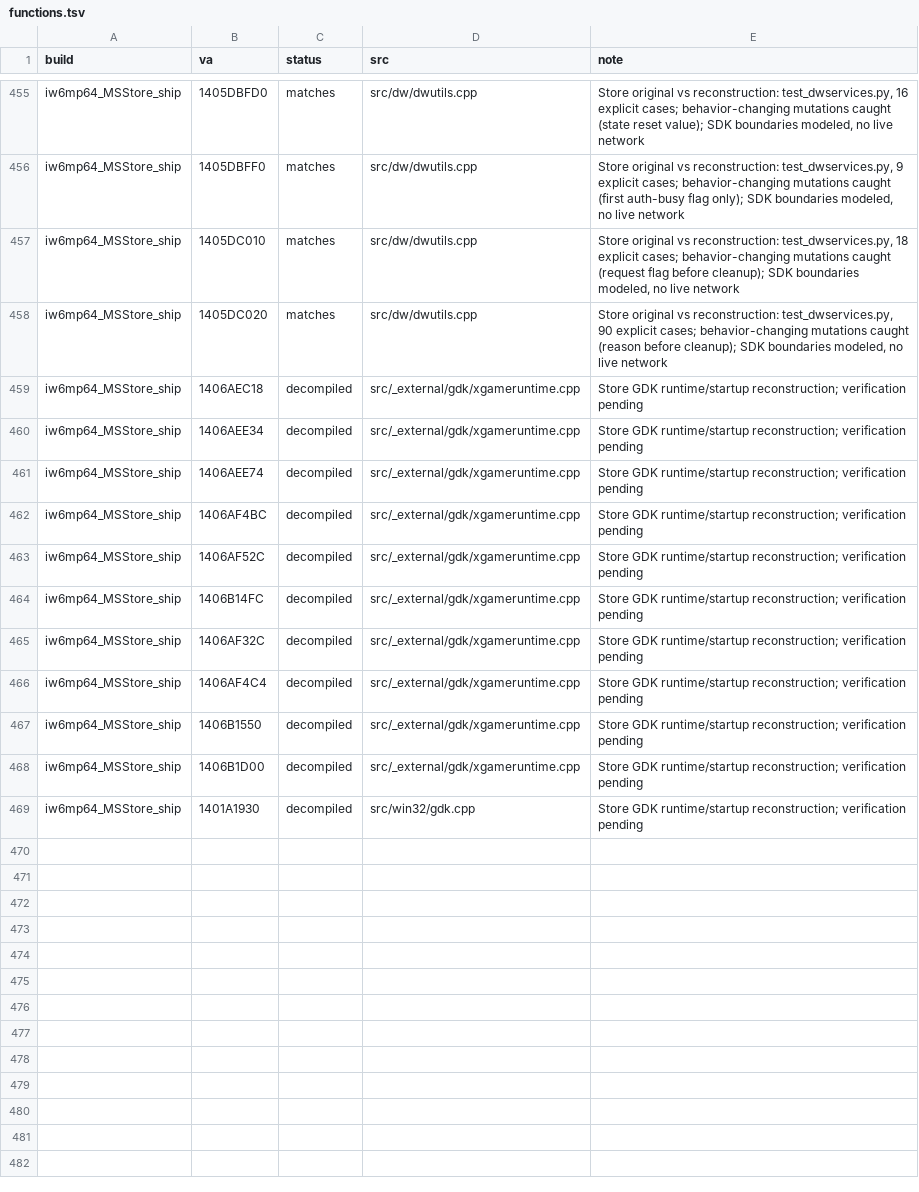
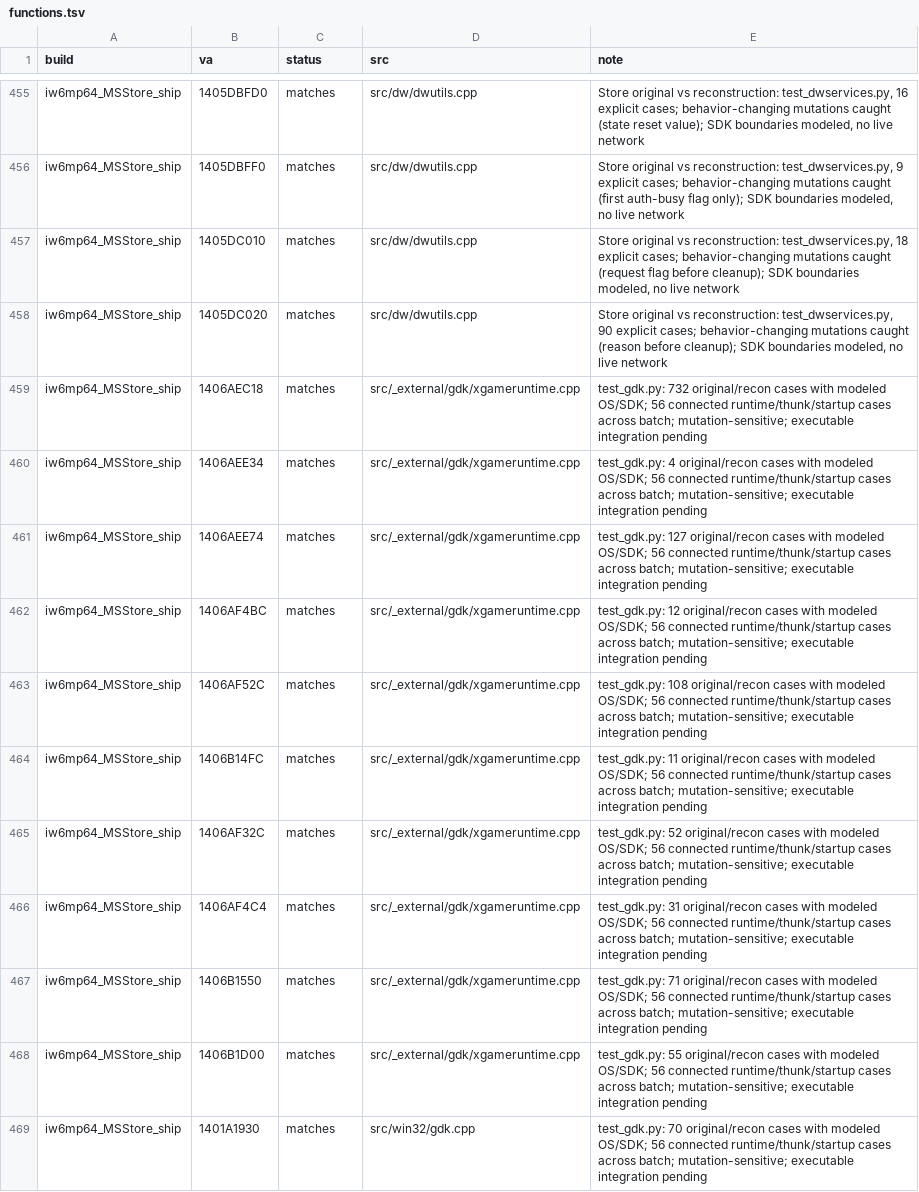
Before and after one commit to lizardpeter/ghosts-decomp, a TSV file: records/functions.tsv, drawn as a sheet; only a part is shown, gaps mark what is left out.

Commit message:
Verify Store GDK runtime and enhanced offline boundary

```diff
--- a/records/functions.tsv
+++ b/records/functions.tsv
@@ -458,12 +458,12 @@ iw6mp64_MSStore_ship	1405DC010	matches	src/dw/dwutils.cpp	Store original vs reco
 iw6mp64_MSStore_ship	1405DC020	matches	src/dw/dwutils.cpp	Store original vs reconstruction: test_dwservices.py, 90 explicit cases; behavior-changing mutations caught (reason before cleanup); SDK boundaries modeled, no live network
-iw6mp64_MSStore_ship	1406AEC18	decompiled	src/_external/gdk/xgameruntime.cpp	Store GDK runtime/startup reconstruction; verification pending
-iw6mp64_MSStore_ship	1406AEE34	decompiled	src/_external/gdk/xgameruntime.cpp	Store GDK runtime/startup reconstruction; verification pending
-iw6mp64_MSStore_ship	1406AEE74	decompiled	src/_external/gdk/xgameruntime.cpp	Store GDK runtime/startup reconstruction; verification pending
-iw6mp64_MSStore_ship	1406AF4BC	decompiled	src/_external/gdk/xgameruntime.cpp	Store GDK runtime/startup reconstruction; verification pending
-iw6mp64_MSStore_ship	1406AF52C	decompiled	src/_external/gdk/xgameruntime.cpp	Store GDK runtime/startup reconstruction; verification pending
-iw6mp64_MSStore_ship	1406B14FC	decompiled	src/_external/gdk/xgameruntime.cpp	Store GDK runtime/startup reconstruction; verification pending
-iw6mp64_MSStore_ship	1406AF32C	decompiled	src/_external/gdk/xgameruntime.cpp	Store GDK runtime/startup reconstruction; verification pending
-iw6mp64_MSStore_ship	1406AF4C4	decompiled	src/_external/gdk/xgameruntime.cpp	Store GDK runtime/startup reconstruction; verification pending
-iw6mp64_MSStore_ship	1406B1550	decompiled	src/_external/gdk/xgameruntime.cpp	Store GDK runtime/startup reconstruction; verification pending
-iw6mp64_MSStore_ship	1406B1D00	decompiled	src/_external/gdk/xgameruntime.cpp	Store GDK runtime/startup reconstruction; verification pending
-iw6mp64_MSStore_ship	1401A1930	decompiled	src/win32/gdk.cpp	Store GDK runtime/startup reconstruction; verification pending
+iw6mp64_MSStore_ship	1406AEC18	matches	src/_external/gdk/xgameruntime.cpp	test_gdk.py: 732 original/recon cases with modeled OS/SDK; 56 connected runtime/thunk/startup cases across batch; mutation-sensitive; executable integration pending
+iw6mp64_MSStore_ship	1406AEE34	matches	src/_external/gdk/xgameruntime.cpp	test_gdk.py: 4 original/recon cases with modeled OS/SDK; 56 connected runtime/thunk/startup cases across batch; mutation-sensitive; executable integration pending
+iw6mp64_MSStore_ship	1406AEE74	matches	src/_external/gdk/xgameruntime.cpp	test_gdk.py: 127 original/recon cases with modeled OS/SDK; 56 connected runtime/thunk/startup cases across batch; mutation-sensitive; executable integration pending
+iw6mp64_MSStore_ship	1406AF4BC	matches	src/_external/gdk/xgameruntime.cpp	test_gdk.py: 12 original/recon cases with modeled OS/SDK; 56 connected runtime/thunk/startup cases across batch; mutation-sensitive; executable integration pending
+iw6mp64_MSStore_ship	1406AF52C	matches	src/_external/gdk/xgameruntime.cpp	test_gdk.py: 108 original/recon cases with modeled OS/SDK; 56 connected runtime/thunk/startup cases across batch; mutation-sensitive; executable integration pending
+iw6mp64_MSStore_ship	1406B14FC	matches	src/_external/gdk/xgameruntime.cpp	test_gdk.py: 11 original/recon cases with modeled OS/SDK; 56 connected runtime/thunk/startup cases across batch; mutation-sensitive; executable integration pending
+iw6mp64_MSStore_ship	1406AF32C	matches	src/_external/gdk/xgameruntime.cpp	test_gdk.py: 52 original/recon cases with modeled OS/SDK; 56 connected runtime/thunk/startup cases across batch; mutation-sensitive; executable integration pending
+iw6mp64_MSStore_ship	1406AF4C4	matches	src/_external/gdk/xgameruntime.cpp	test_gdk.py: 31 original/recon cases with modeled OS/SDK; 56 connected runtime/thunk/startup cases across batch; mutation-sensitive; executable integration pending
+iw6mp64_MSStore_ship	1406B1550	matches	src/_external/gdk/xgameruntime.cpp	test_gdk.py: 71 original/recon cases with modeled OS/SDK; 56 connected runtime/thunk/startup cases across batch; mutation-sensitive; executable integration pending
+iw6mp64_MSStore_ship	1406B1D00	matches	src/_external/gdk/xgameruntime.cpp	test_gdk.py: 55 original/recon cases with modeled OS/SDK; 56 connected runtime/thunk/startup cases across batch; mutation-sensitive; executable integration pending
+iw6mp64_MSStore_ship	1401A1930	matches	src/win32/gdk.cpp	test_gdk.py: 70 original/recon cases with modeled OS/SDK; 56 connected runtime/thunk/startup cases across batch; mutation-sensitive; executable integration pending
```
Also changed, not shown: 4 other files.
